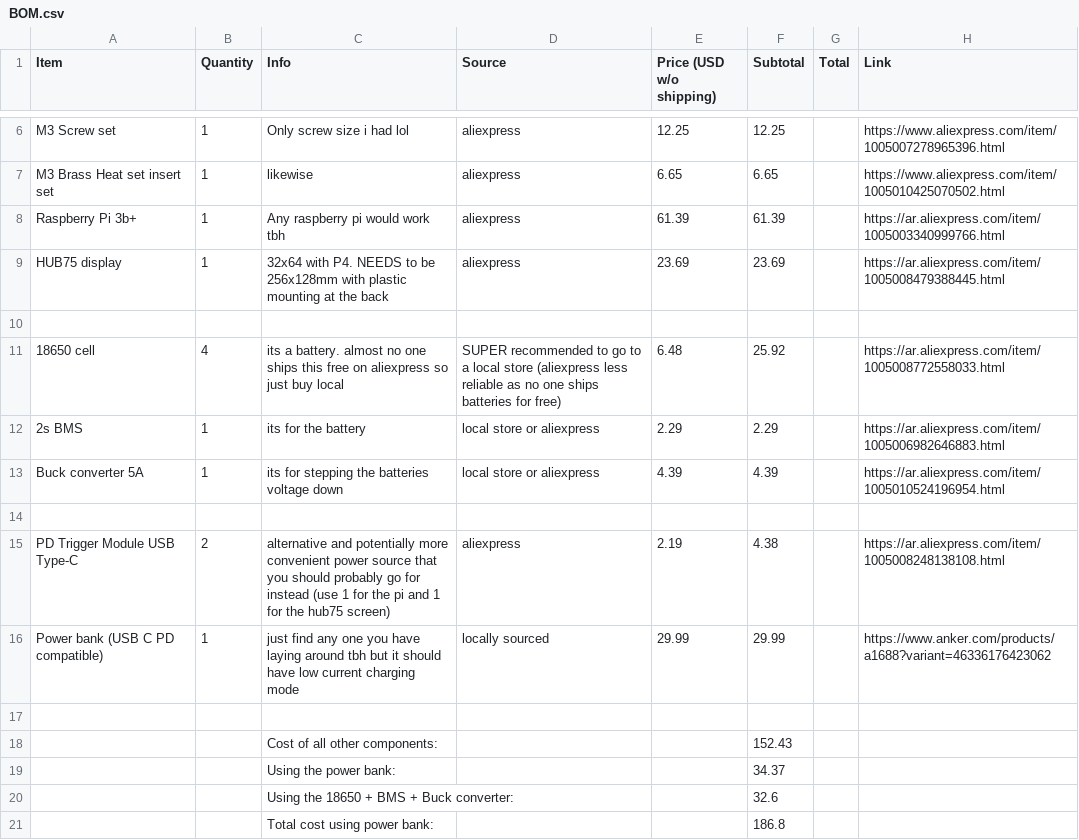
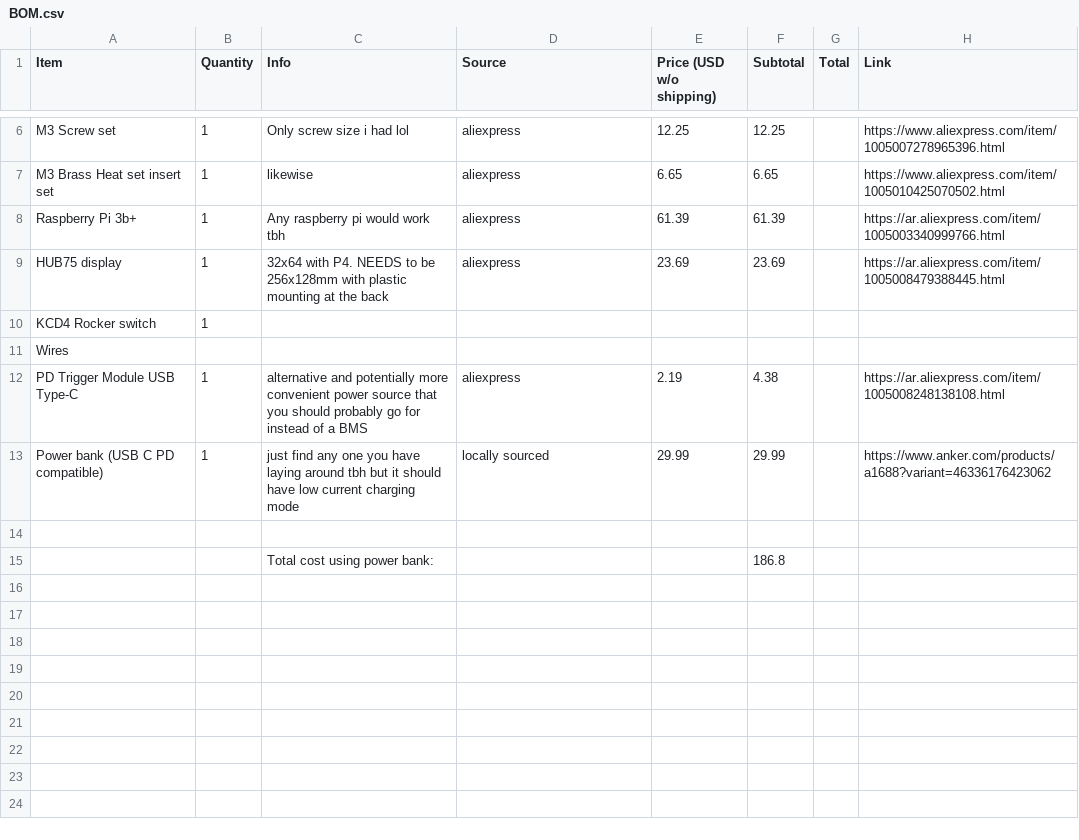
Before and after one commit to eunalian/MICO, a CSV file: BOM.csv, drawn as a sheet; only a part is shown, gaps mark what is left out.

Commit message:
edited BOM to remove BMS battery because its lowk ass

```diff
--- a/BOM.csv
+++ b/BOM.csv
@@ -9,13 +9,7 @@ Raspberry Pi 3b+, 1, Any raspberry pi would work tbh, aliexpress,61.39,61.39,,ht
 HUB75 display, 1, 32x64 with P4. NEEDS to be 256x128mm with plastic mounting at the back, aliexpress, 23.69,23.69,,https://ar.aliexpress.com/item/1005008479388445.html
-,,,,,,,
-18650 cell, 4, its a battery. almost no one ships this free on aliexpress so just buy local, SUPER recommended to go to a local store (aliexpress less reliable as no one ships batteries for free), 6.48,25.92,,https://ar.aliexpress.com/item/1005008772558033.html
-2s BMS, 1, its for the battery, local store or aliexpress,2.29,2.29,,https://ar.aliexpress.com/item/1005006982646883.html
-Buck converter 5A, 1, its for stepping the batteries voltage down, local store or aliexpress,4.39,4.39,,https://ar.aliexpress.com/item/1005010524196954.html
-,,,,,,,
-PD Trigger Module USB Type-C, 2, alternative and potentially more convenient power source that you should probably go for instead (use 1 for the pi and 1 for the hub75 screen), aliexpress,2.19,4.38,,https://ar.aliexpress.com/item/1005008248138108.html
+KCD4 Rocker switch, 1,
+Wires,
+PD Trigger Module USB Type-C, 1, alternative and potentially more convenient power source that you should probably go for instead of a BMS, aliexpress,2.19,4.38,,https://ar.aliexpress.com/item/1005008248138108.html
 Power bank (USB C PD compatible), 1, just find any one you have laying around tbh but it should have low current charging mode, locally sourced, 29.99,29.99,,https://www.anker.com/products/a1688?variant=46336176423062
 ,,,,,,,
-,,Cost of all other components:,,,152.43,,
-,,Using the power bank:,,,34.37,,
-,,Using the 18650 + BMS + Buck converter:,,,32.6,,
 ,,Total cost using power bank:,,,186.8,,
```
